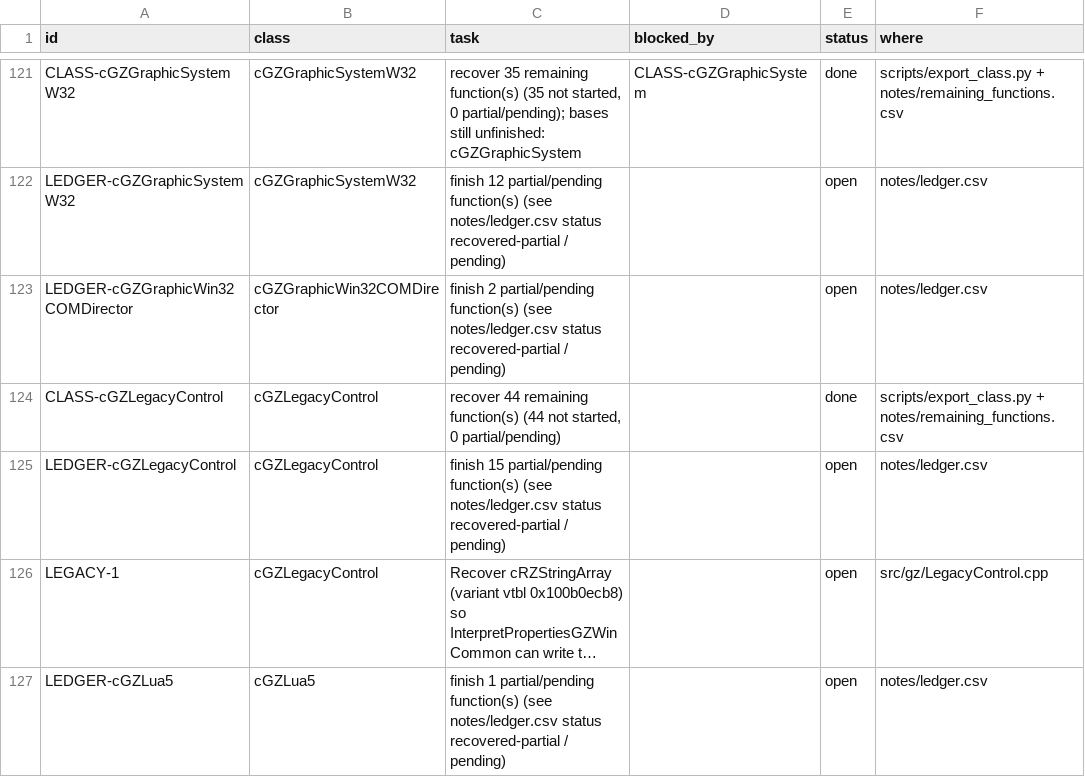
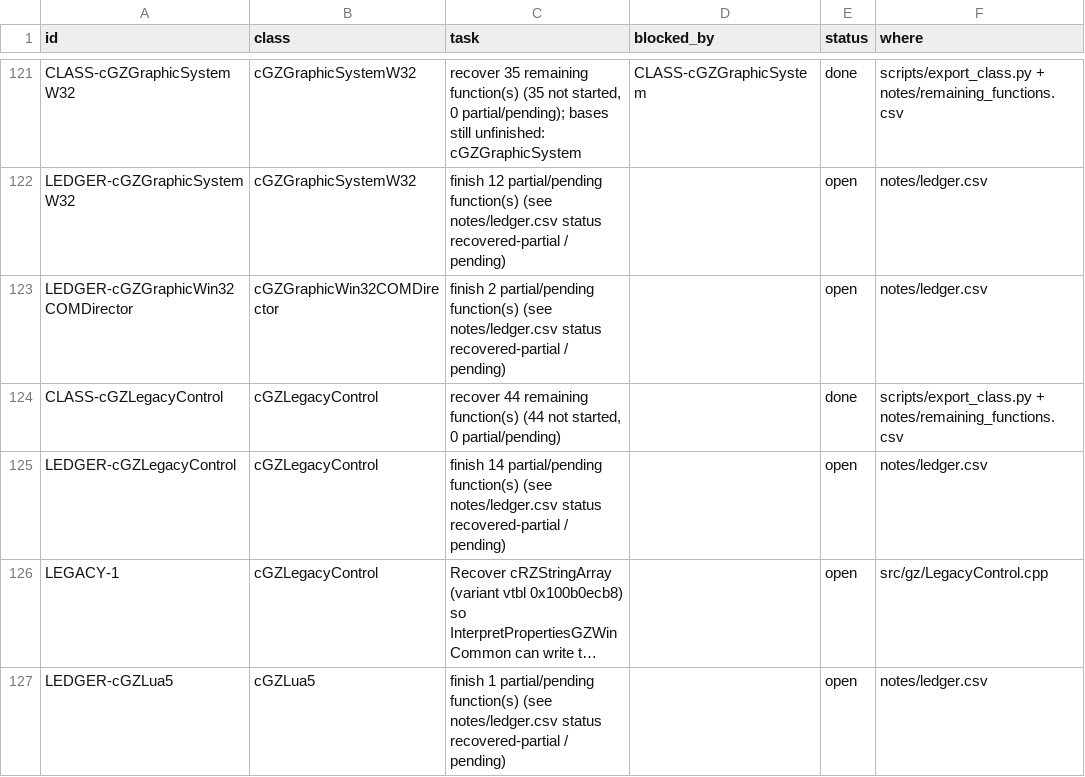
Before and after one commit to CadenKalez/DeSCAi4, a CSV file: notes/todo.csv, drawn as a sheet; only a part is shown, gaps mark what is left out; long unchanged cells end in …; the diff names each change by its address in the sheet, - before the commit and + after, or states it on an @@ line.

```diff
--- a/notes/todo.csv
+++ b/notes/todo.csv
-C125 (task): finish 15 partial/pending function(s)…
+C125 (task): finish 14 partial/pending function(s)…
```
Also changed, not shown: 10 other files.
